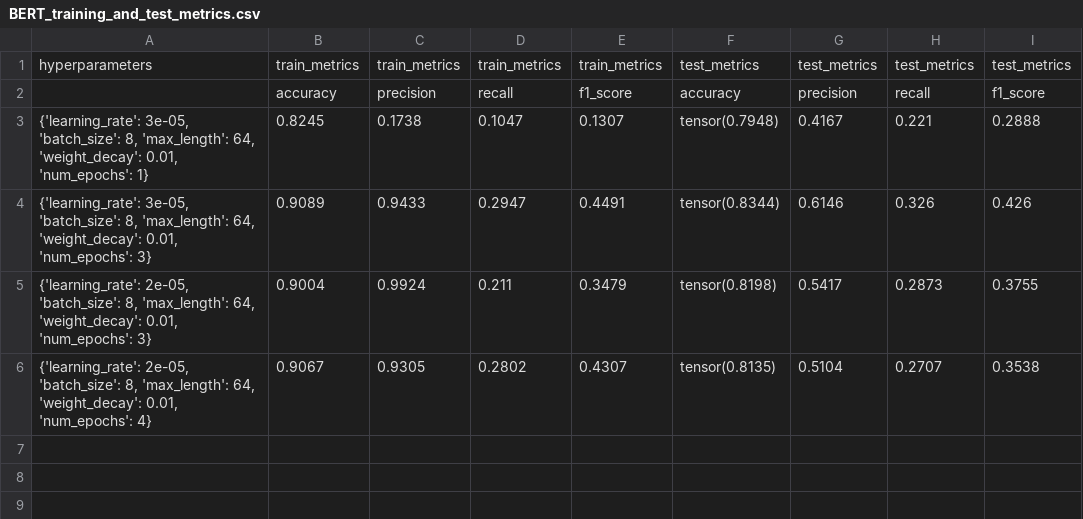
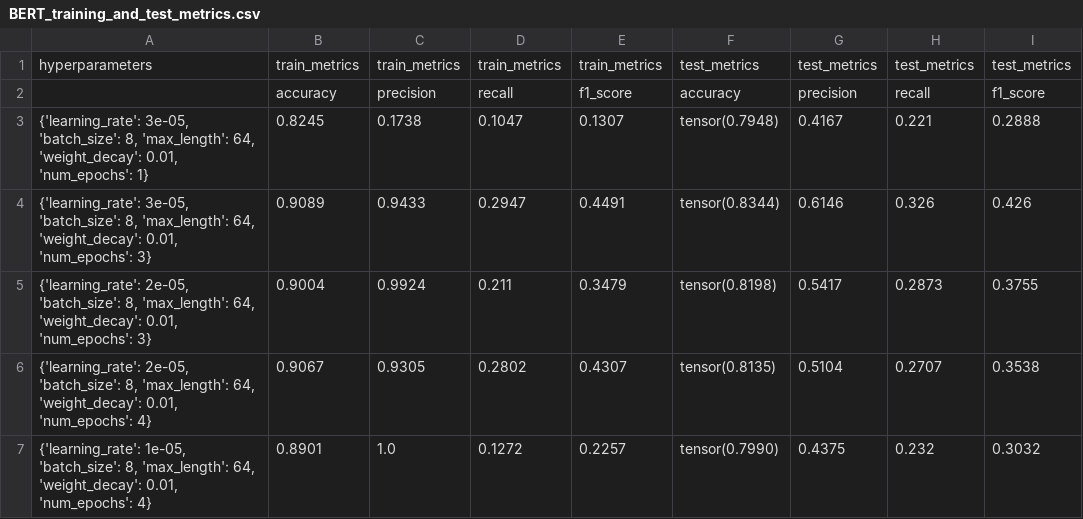
Before and after one commit to xDwake/HVD-AI-model, a CSV file: BERT_training_and_test_metrics.csv, drawn as a sheet.

Commit message:
Add hyperparameters metrics file

```diff
--- a/BERT_training_and_test_metrics.csv
+++ b/BERT_training_and_test_metrics.csv
@@ -6 +6,2 @@ hyperparameters,train_metrics,train_metrics,train_metrics,train_metrics,test_met
 "{'learning_rate': 2e-05, 'batch_size': 8, 'max_length': 64, 'weight_decay': 0.01, 'num_epochs': 4}",0.9067,0.9305,0.2802,0.4307,tensor(0.8135),0.5104,0.2707,0.3538
+"{'learning_rate': 1e-05, 'batch_size': 8, 'max_length': 64, 'weight_decay': 0.01, 'num_epochs': 4}",0.8901,1.0,0.1272,0.2257,tensor(0.7990),0.4375,0.232,0.3032
```
